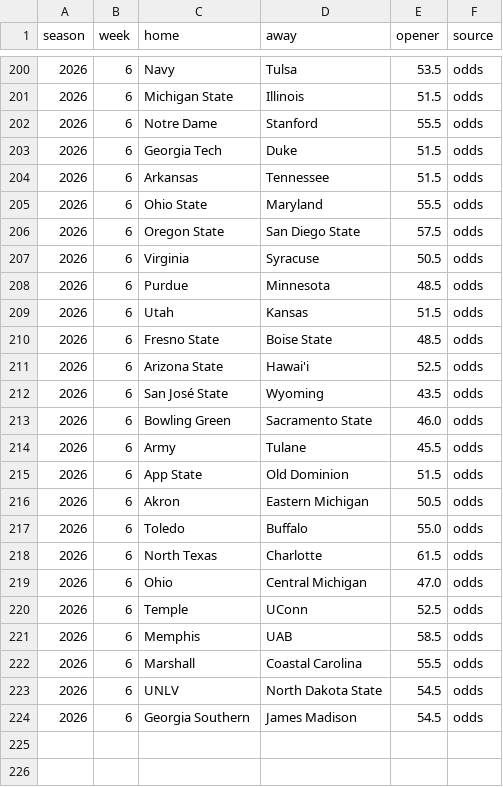
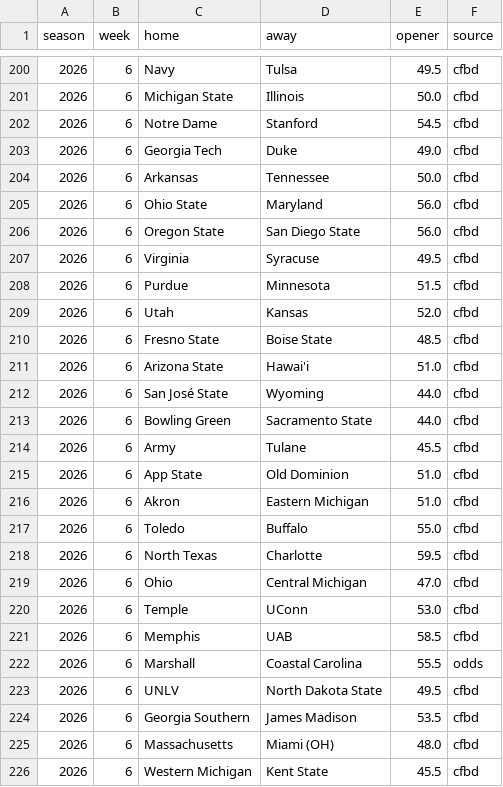
Before and after one commit to aberni03/ncaaf-totals-edge, a CSV file: out/openers.csv, drawn as a sheet; only a part is shown, gaps mark what is left out; the diff covers the shown part only.

```diff
--- a/out/openers.csv
+++ b/out/openers.csv
@@ -200,25 +200,27 @@ season,week,home,away,opener,source
-2026,6,Navy,Tulsa,53.5,odds
-2026,6,Michigan State,Illinois,51.5,odds
-2026,6,Notre Dame,Stanford,55.5,odds
-2026,6,Georgia Tech,Duke,51.5,odds
-2026,6,Arkansas,Tennessee,51.5,odds
-2026,6,Ohio State,Maryland,55.5,odds
-2026,6,Oregon State,San Diego State,57.5,odds
-2026,6,Virginia,Syracuse,50.5,odds
-2026,6,Purdue,Minnesota,48.5,odds
-2026,6,Utah,Kansas,51.5,odds
-2026,6,Fresno State,Boise State,48.5,odds
-2026,6,Arizona State,Hawai'i,52.5,odds
-2026,6,San José State,Wyoming,43.5,odds
-2026,6,Bowling Green,Sacramento State,46.0,odds
-2026,6,Army,Tulane,45.5,odds
-2026,6,App State,Old Dominion,51.5,odds
-2026,6,Akron,Eastern Michigan,50.5,odds
-2026,6,Toledo,Buffalo,55.0,odds
-2026,6,North Texas,Charlotte,61.5,odds
-2026,6,Ohio,Central Michigan,47.0,odds
-2026,6,Temple,UConn,52.5,odds
-2026,6,Memphis,UAB,58.5,odds
+2026,6,Navy,Tulsa,49.5,cfbd
+2026,6,Michigan State,Illinois,50.0,cfbd
+2026,6,Notre Dame,Stanford,54.5,cfbd
+2026,6,Georgia Tech,Duke,49.0,cfbd
+2026,6,Arkansas,Tennessee,50.0,cfbd
+2026,6,Ohio State,Maryland,56.0,cfbd
+2026,6,Oregon State,San Diego State,56.0,cfbd
+2026,6,Virginia,Syracuse,49.5,cfbd
+2026,6,Purdue,Minnesota,51.5,cfbd
+2026,6,Utah,Kansas,52.0,cfbd
+2026,6,Fresno State,Boise State,48.5,cfbd
+2026,6,Arizona State,Hawai'i,51.0,cfbd
+2026,6,San José State,Wyoming,44.0,cfbd
+2026,6,Bowling Green,Sacramento State,44.0,cfbd
+2026,6,Army,Tulane,45.5,cfbd
+2026,6,App State,Old Dominion,51.0,cfbd
+2026,6,Akron,Eastern Michigan,51.0,cfbd
+2026,6,Toledo,Buffalo,55.0,cfbd
+2026,6,North Texas,Charlotte,59.5,cfbd
+2026,6,Ohio,Central Michigan,47.0,cfbd
+2026,6,Temple,UConn,53.0,cfbd
+2026,6,Memphis,UAB,58.5,cfbd
 2026,6,Marshall,Coastal Carolina,55.5,odds
-2026,6,UNLV,North Dakota State,54.5,odds
-2026,6,Georgia Southern,James Madison,54.5,odds
+2026,6,UNLV,North Dakota State,49.5,cfbd
+2026,6,Georgia Southern,James Madison,53.5,cfbd
+2026,6,Massachusetts,Miami (OH),48.0,cfbd
+2026,6,Western Michigan,Kent State,45.5,cfbd
```
Also changed, not shown: 4 added rows and 52 edited cells elsewhere in this file, out/odds_snapshots.csv, out/picks_log.csv, 6 other files.
